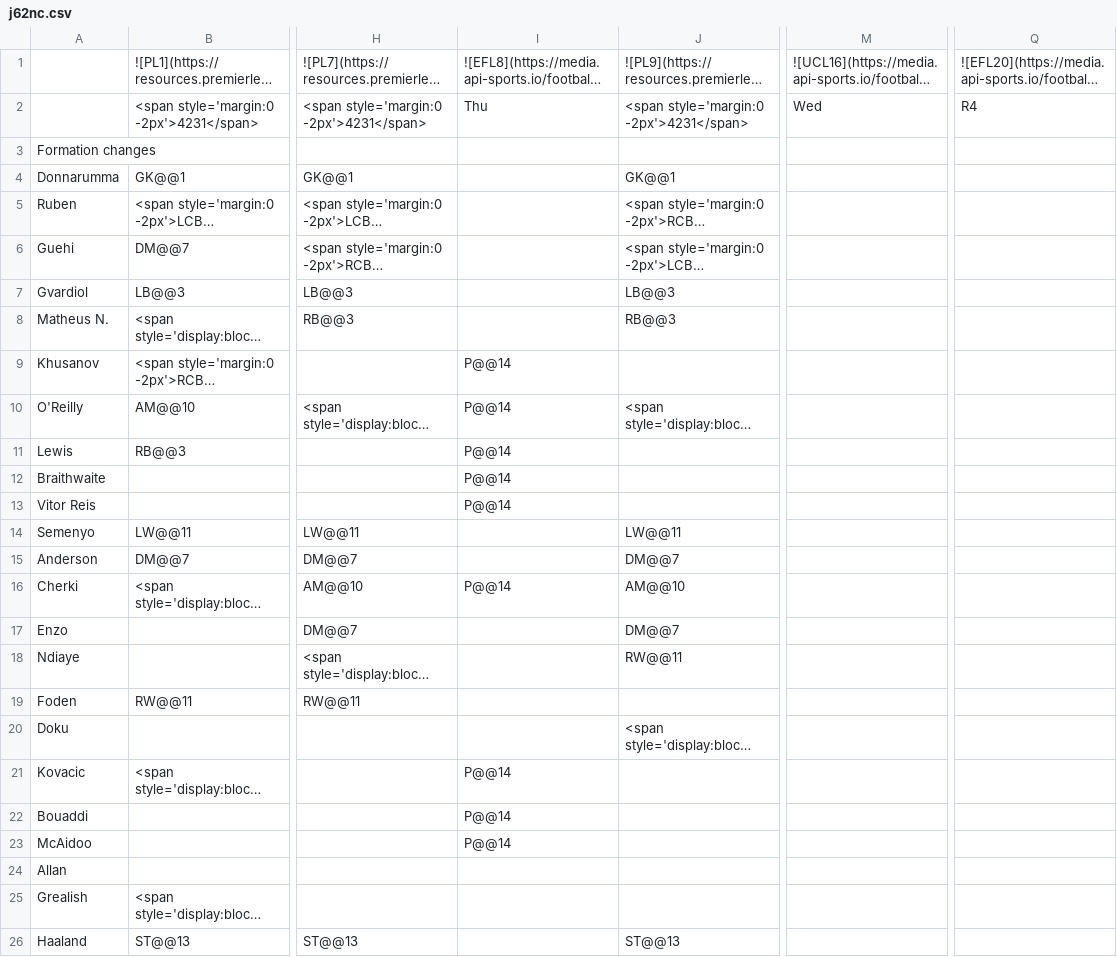
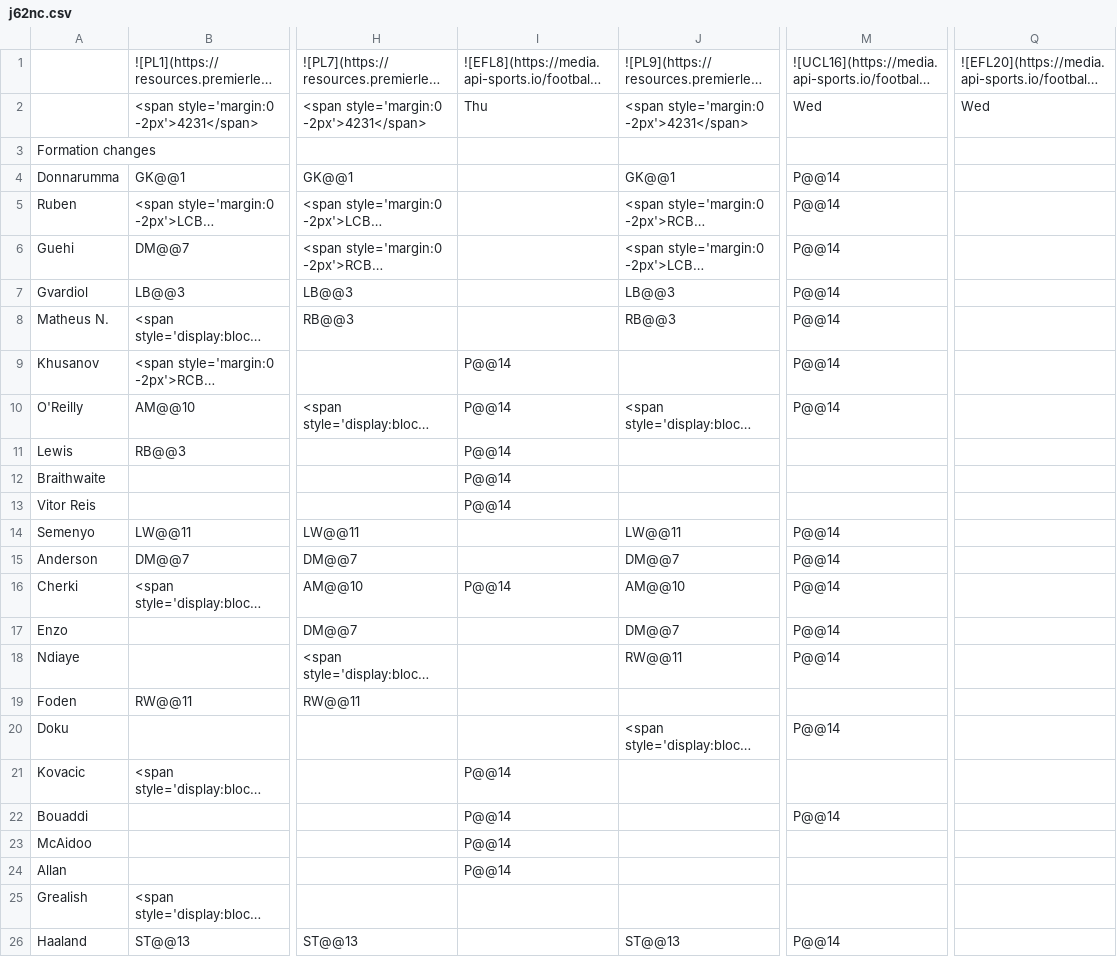
Before and after one commit to TopMarx/ffscout-chart-data, a CSV file: data/j62nc.csv, drawn as a sheet; only a part is shown, gaps mark what is left out; long unchanged cells end in …; the diff names each change by its address in the sheet, - before the commit and + after, or states it on an @@ line.

Commit message:
Chart data 2026-10-15 05:41

```diff
--- a/data/j62nc.csv
+++ b/data/j62nc.csv
-Q2: R4
+Q2: Wed
-M4:M10: (empty)
+M4:M10: P@@14
-M14:M18: (empty)
+M14:M18: P@@14
-M20: (empty)
+M20: P@@14
-M22: (empty)
+M22: P@@14
-I24: (empty)
+I24: P@@14
-M26: (empty)
+M26: P@@14
```
Also changed, not shown: data/6dJZF.csv, data/PhEWc.csv, 25 other files.
